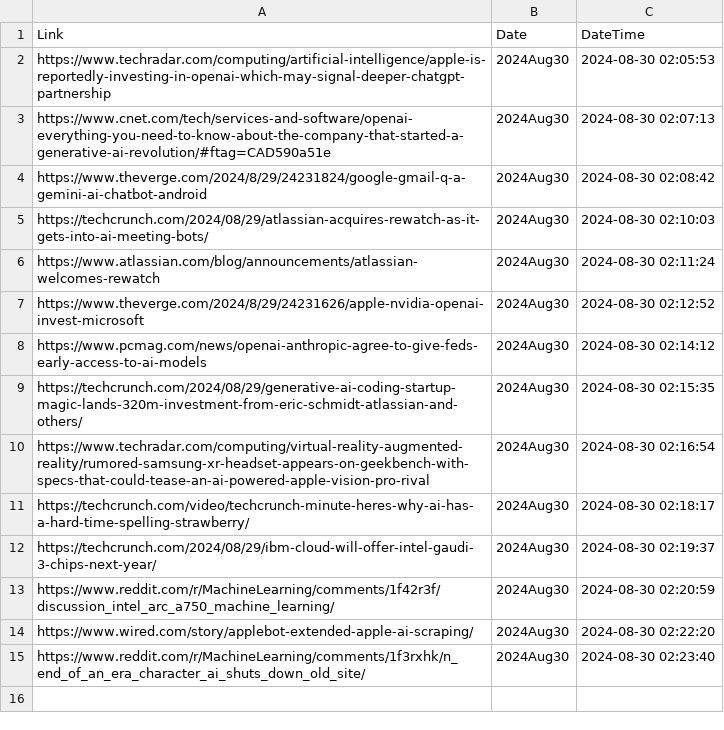
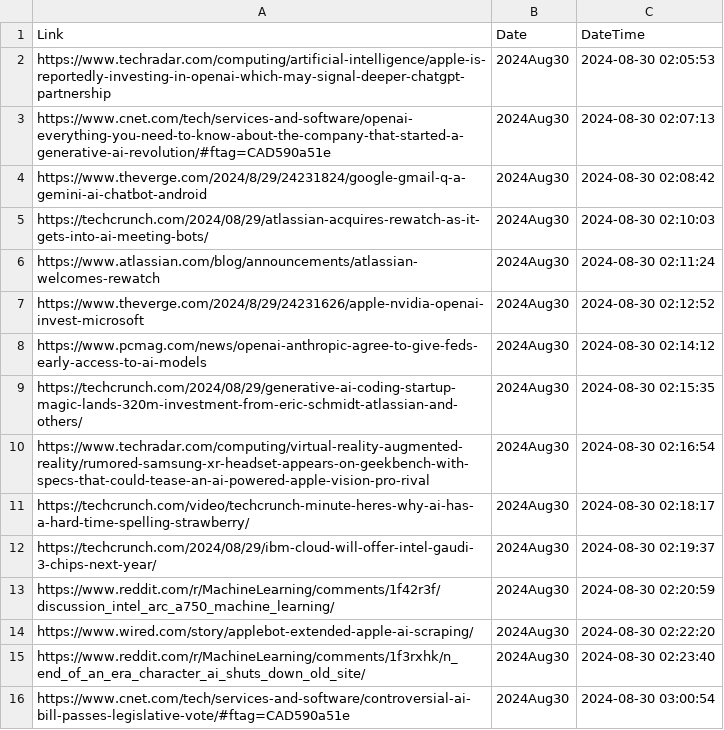
Before and after one commit to prblsing/TechInsightX, a CSV file: etc/ops/posted_links_2024Aug30.csv, drawn as a sheet; the diff names each change by its address in the sheet, - before the commit and + after, or states it on an @@ line.

```diff
--- a/etc/ops/posted_links_2024Aug30.csv
+++ b/etc/ops/posted_links_2024Aug30.csv
+row 16: https://www.cnet.com/tech/services-and-software/controversial-ai-bill-passes-legislative-vote/#ftag=CAD590a51e | 2024Aug30 | 2024-08-30 03:00:54
```
Also changed, not shown: 1 other file.
